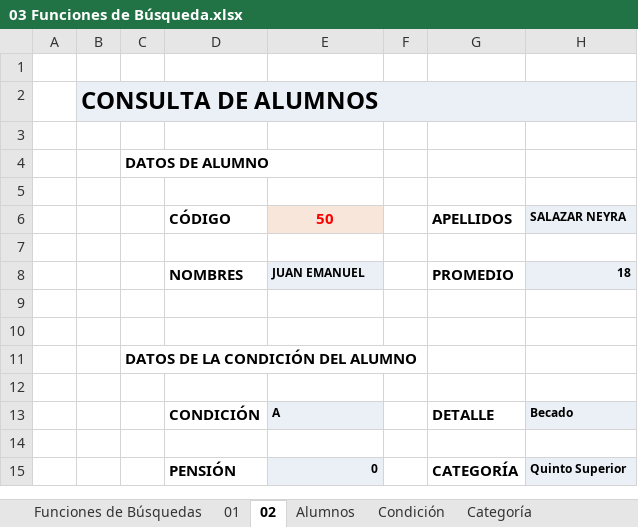
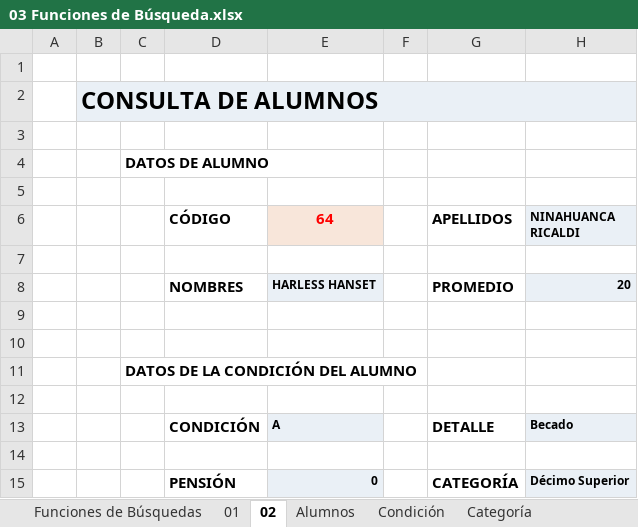
Before and after one commit to rickymuvel/Excel6y7, an Excel workbook: IIT-04-05/03 Funciones de Búsqueda.xlsx, sheet 02, drawn as a sheet; values as stored, in another font and other column widths than the file's, no borders; charts and pictures not drawn; the diff names each change by its address in the sheet, - before the commit and + after, or states it on an @@ line.

Commit message:
Enviamos cambio #

```diff
--- a/IIT-04-05/03 Funciones de Búsqueda.xlsx (sheet 02)
+++ b/IIT-04-05/03 Funciones de Búsqueda.xlsx (sheet 02)
-E6: 50
+E6: 64
-H6: SALAZAR NEYRA
+H6: NINAHUANCA RICALDI
-E8 (64): JUAN EMANUEL
+E8 (64): HARLESS HANSET
-H8 (NINAHUANCA RICALDI): 18
+H8 (NINAHUANCA RICALDI): 20
-H15 (NINAHUANCA RICALDI): Quinto Superior
+H15 (NINAHUANCA RICALDI): Décimo Superior
```
Also changed, not shown: formulas that keep their value.
